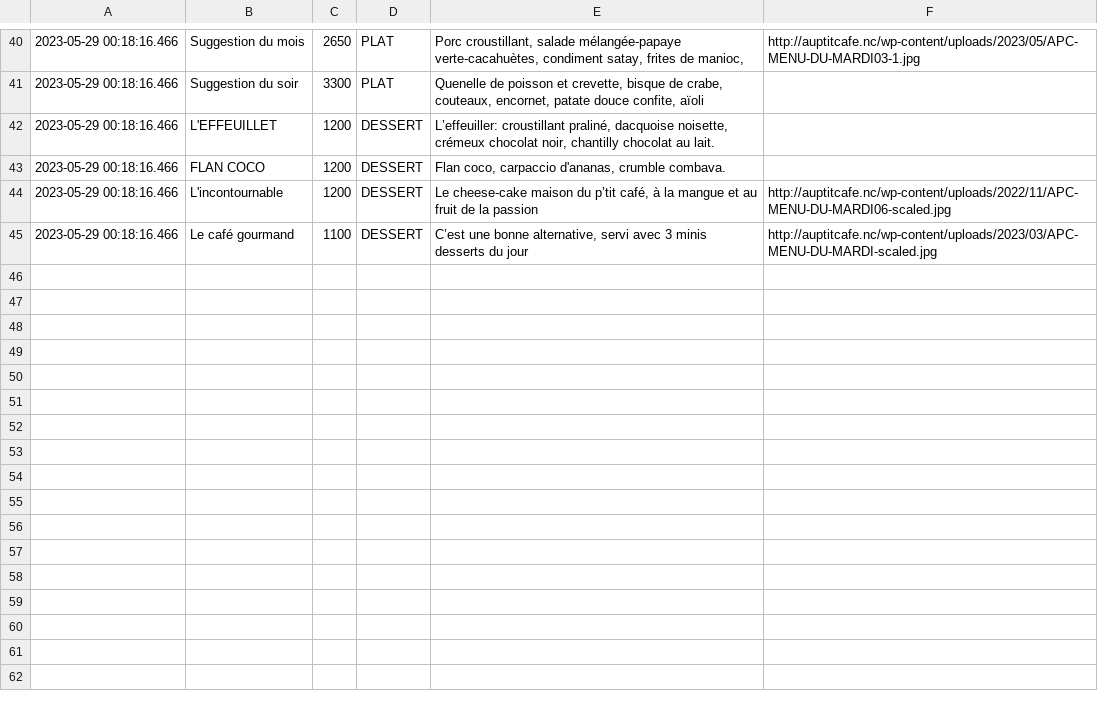
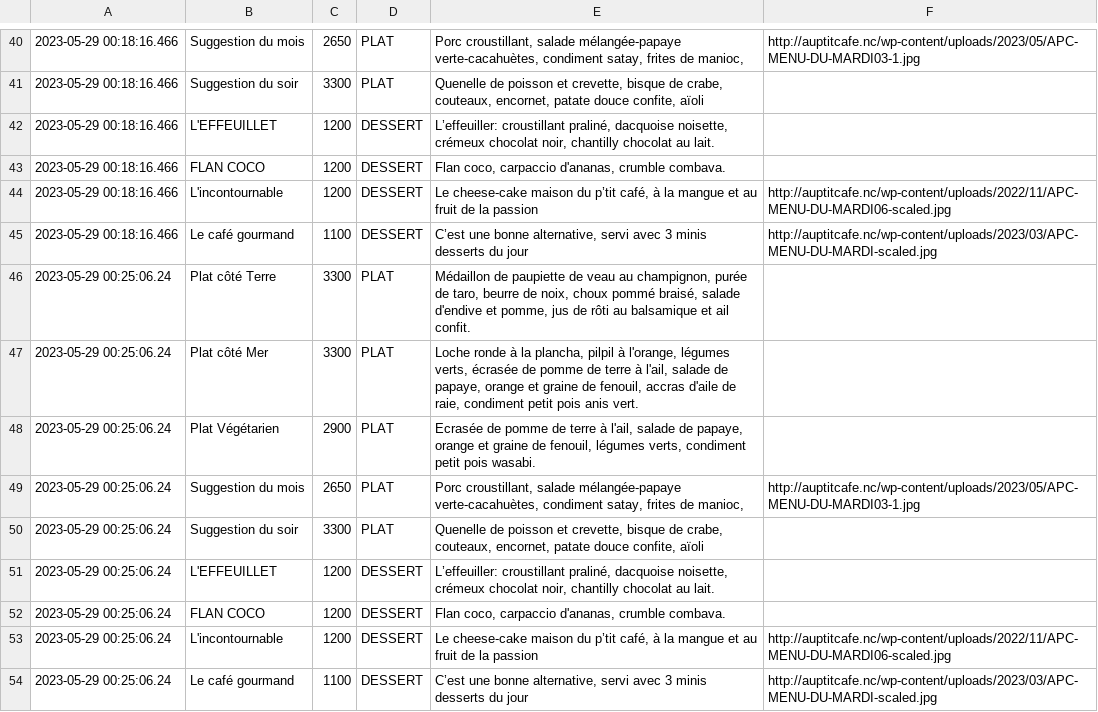
Before and after one commit to adriens/auptitcafe-data, a CSV file: data/menus.csv, drawn as a sheet; only a part is shown, gaps mark what is left out.

Commit message:
🔁 Daily snapshot des menus 📜, cf #1

```diff
--- a/data/menus.csv
+++ b/data/menus.csv
@@ -45 +45,10 @@
 2023-05-29 00:18:16.466,Le café gourmand,1100,DESSERT,"C’est une bonne alternative, servi avec 3 minis desserts du jour",http://auptitcafe.nc/wp-content/uploads/2023/03/APC-MENU-DU-MARDI-scaled.jpg
+2023-05-29 00:25:06.24,Plat côté Terre,3300,PLAT,"Médaillon de paupiette de veau au champignon, purée de taro, beurre de noix, choux pommé braisé, salade d'endive et pomme, jus de rôti au balsamique et ail confit.",
+2023-05-29 00:25:06.24,Plat côté Mer,3300,PLAT,"Loche ronde à la plancha, pilpil à l'orange, légumes verts, écrasée de pomme de terre à l'ail, salade de papaye, orange et graine de fenouil, accras d'aile de raie, condiment petit pois anis vert.",
+2023-05-29 00:25:06.24,Plat Végétarien,2900,PLAT,"Ecrasée de pomme de terre à l'ail, salade de papaye, orange et graine de fenouil, légumes verts, condiment petit pois wasabi.",
+2023-05-29 00:25:06.24,Suggestion du mois,2650,PLAT,"Porc croustillant, salade mélangée-papaye verte-cacahuètes, condiment satay, frites de manioc,",http://auptitcafe.nc/wp-content/uploads/2023/05/APC-MENU-DU-MARDI03-1.jpg
+2023-05-29 00:25:06.24,Suggestion du soir,3300,PLAT,"Quenelle de poisson et crevette, bisque de crabe, couteaux, encornet, patate douce confite, aïoli",
+2023-05-29 00:25:06.24,L'EFFEUILLET,1200,DESSERT,"L’effeuiller: croustillant praliné, dacquoise noisette, crémeux chocolat noir, chantilly chocolat au lait.",
+2023-05-29 00:25:06.24,FLAN COCO,1200,DESSERT,"Flan coco, carpaccio d'ananas, crumble combava.",
+2023-05-29 00:25:06.24,L'incontournable,1200,DESSERT,"Le cheese-cake maison du p’tit café, à la mangue et au fruit de la passion",http://auptitcafe.nc/wp-content/uploads/2022/11/APC-MENU-DU-MARDI06-scaled.jpg
+2023-05-29 00:25:06.24,Le café gourmand,1100,DESSERT,"C’est une bonne alternative, servi avec 3 minis desserts du jour",http://auptitcafe.nc/wp-content/uploads/2023/03/APC-MENU-DU-MARDI-scaled.jpg
```
Also changed, not shown: data/current_menus.csv, data/current_menus_headers.csv, 1 other file.
